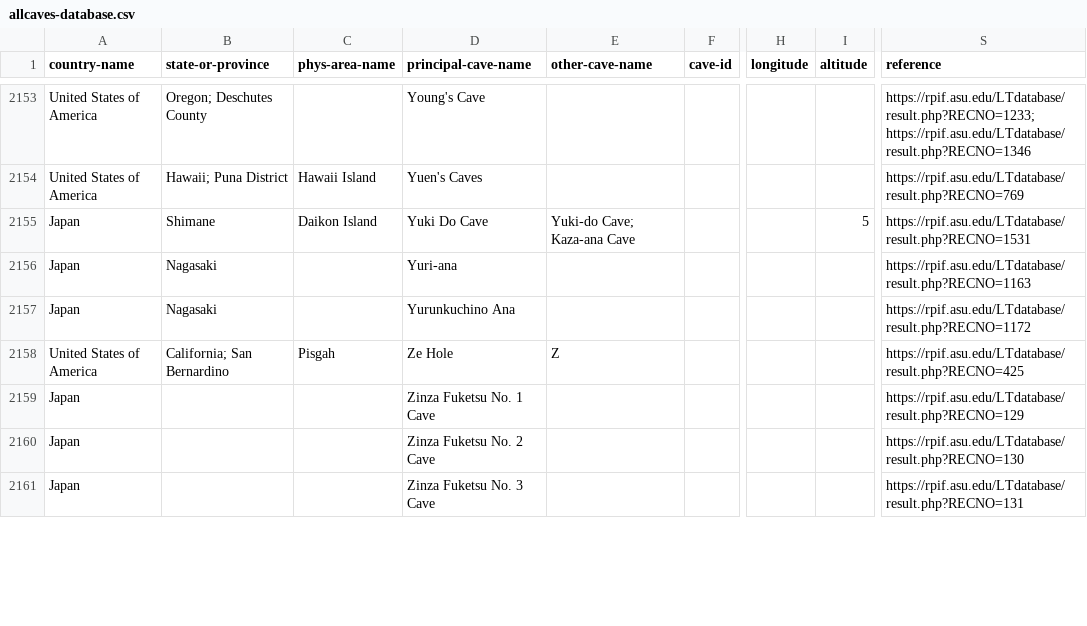
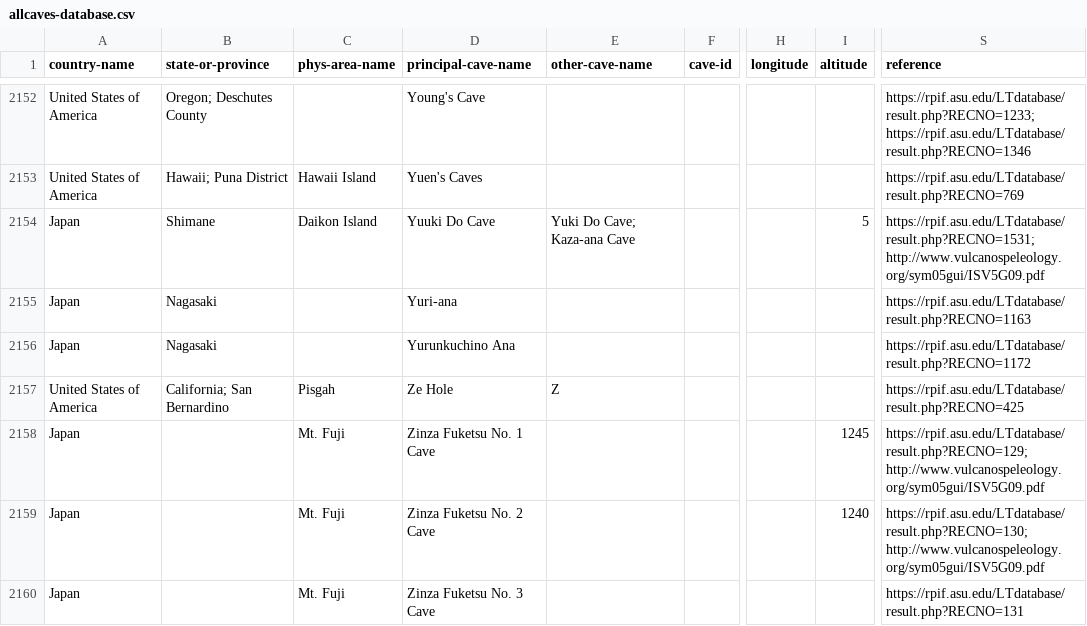
Before and after one commit to nschorgh/CaveXML, a CSV file: allcaves-database.csv, drawn as a sheet; only a part is shown, gaps mark what is left out; addresses are those after the commit; the diff covers the shown part only; the diff names each change by its address in the sheet, - before the commit and + after, or states it on an @@ line.

Commit message:
data update

```diff
--- a/allcaves-database.csv
+++ b/allcaves-database.csv
-D2154 (principal-cave-name): Yuki Do Cave
+D2154 (principal-cave-name): Yuuki Do Cave
-E2154 (other-cave-name): Yuki-do Cave; Kaza-ana Cave
+E2154 (other-cave-name): Yuki Do Cave; Kaza-ana Cave
-S2154 (reference): https://rpif.asu.edu/LTdatabase/result.php?RECNO=1531
+S2154 (reference): https://rpif.asu.edu/LTdatabase/result.php?RECNO=1531; http://www.vulcanospeleology.org/sym05gui/ISV5G09.pdf
-C2158:C2160 (phys-area-name): (empty)
+C2158:C2160 (phys-area-name): Mt. Fuji
-I2158 (altitude): (empty)
+I2158 (altitude): 1245
-S2158 (reference): https://rpif.asu.edu/LTdatabase/result.php?RECNO=129
+S2158 (reference): https://rpif.asu.edu/LTdatabase/result.php?RECNO=129; http://www.vulcanospeleology.org/sym05gui/ISV5G09.pdf
-I2159 (altitude): (empty)
+I2159 (altitude): 1240
-S2159 (reference): https://rpif.asu.edu/LTdatabase/result.php?RECNO=130
+S2159 (reference): https://rpif.asu.edu/LTdatabase/result.php?RECNO=130; http://www.vulcanospeleology.org/sym05gui/ISV5G09.pdf
```
Also changed, not shown: 1 removed row and 124 edited cells elsewhere in this file, 2 other files.
